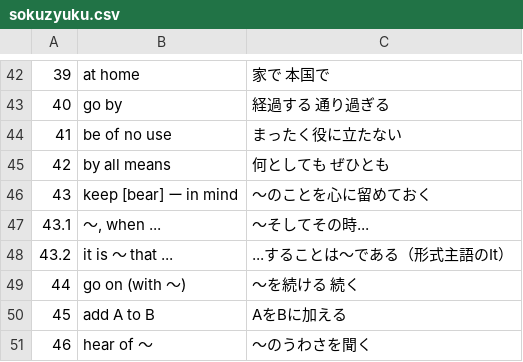
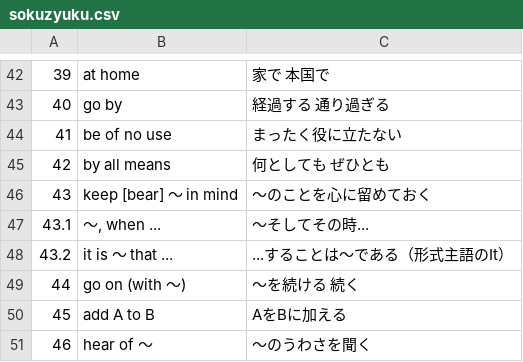
Before and after one commit to sato-U53/-, a CSV file: eigoapp/sokuzyuku.csv, drawn as a sheet; only a part is shown, gaps mark what is left out.

```diff
--- a/eigoapp/sokuzyuku.csv
+++ b/eigoapp/sokuzyuku.csv
@@ -45,3 +45,3 @@
 42,by all means,何としても ぜひとも
-43,keep [bear] ー in mind,～のことを心に留めておく
+43,keep [bear] ～ in mind,～のことを心に留めておく
 43.1,"～, when ...",～そしてその時...
```
Also changed, not shown: 1 other file.
